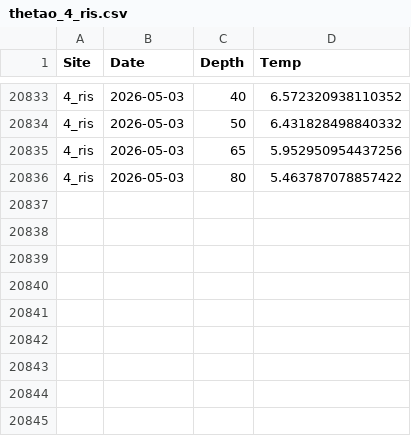
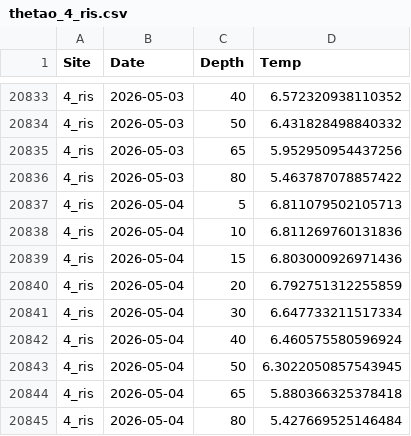
Before and after one commit to sharkbot952/temp_test, a CSV file: data/cmem/thetao/thetao_4_ris.csv, drawn as a sheet; only a part is shown, gaps mark what is left out.

```diff
--- a/data/cmem/thetao/thetao_4_ris.csv
+++ b/data/cmem/thetao/thetao_4_ris.csv
@@ -20836 +20836,10 @@
 4_ris,2026-05-03,80,5.463787078857422
+4_ris,2026-05-04,5,6.811079502105713
+4_ris,2026-05-04,10,6.811269760131836
+4_ris,2026-05-04,15,6.803000926971436
+4_ris,2026-05-04,20,6.792751312255859
+4_ris,2026-05-04,30,6.647733211517334
+4_ris,2026-05-04,40,6.460575580596924
+4_ris,2026-05-04,50,6.3022050857543945
+4_ris,2026-05-04,65,5.880366325378418
+4_ris,2026-05-04,80,5.427669525146484
```
Also changed, not shown: data/cmem/thetao/thetao_1_sou.csv, data/cmem/thetao/thetao_2_sar.csv, 4 other files.
